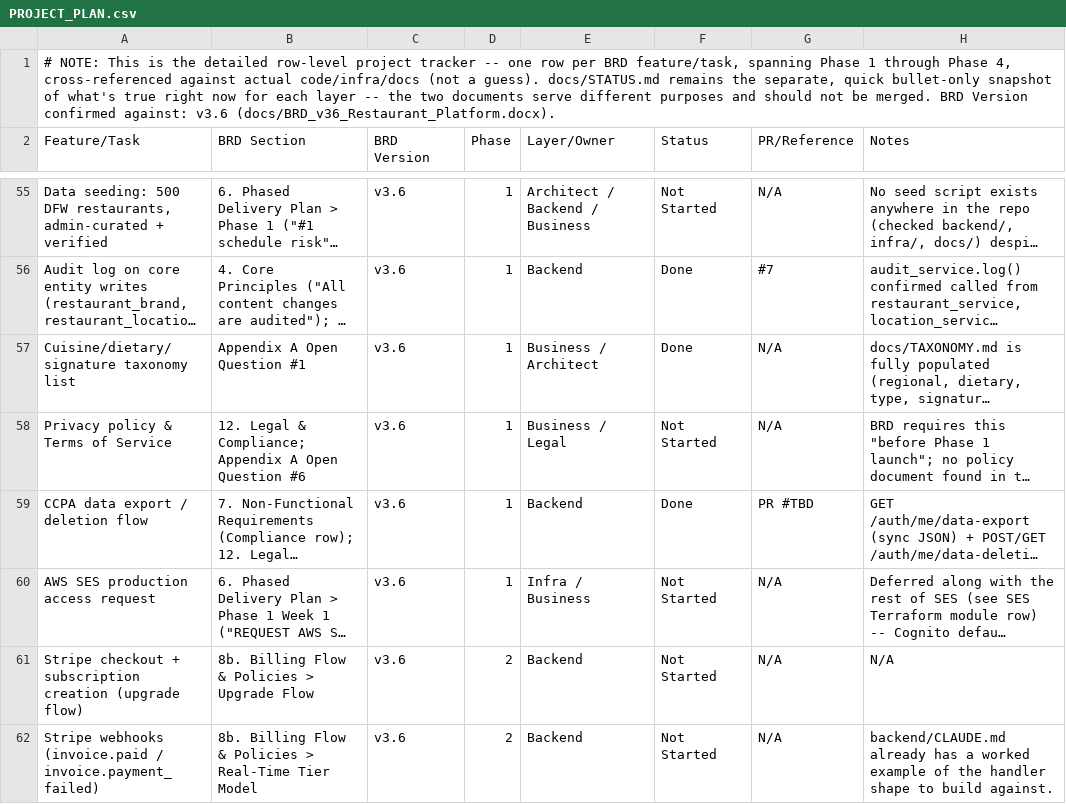
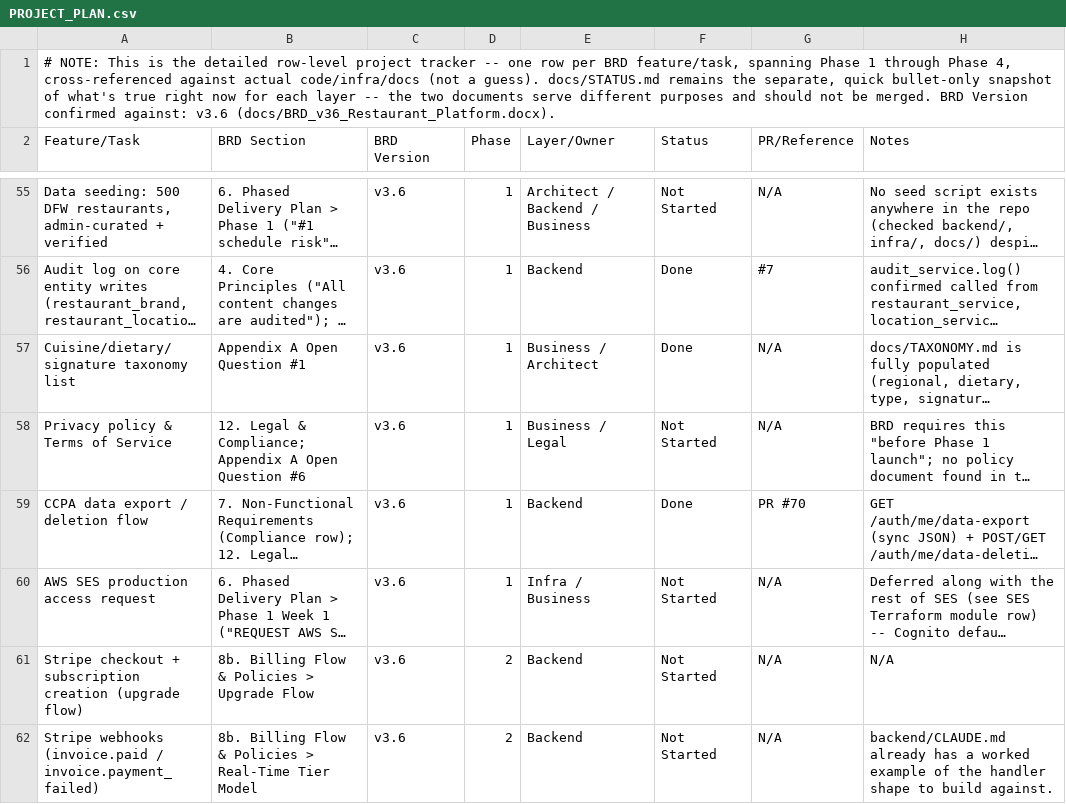
Before and after one commit to sr0626/swarasa, a CSV file: docs/PROJECT_PLAN.csv, drawn as a sheet; only a part is shown, gaps mark what is left out; long unchanged cells end in …; the diff names each change by its address in the sheet, - before the commit and + after, or states it on an @@ line.

```diff
--- a/docs/PROJECT_PLAN.csv
+++ b/docs/PROJECT_PLAN.csv
-G59 (PR/Reference): PR #TBD
+G59 (PR/Reference): PR #70
```
Also changed, not shown: 1 other file.
